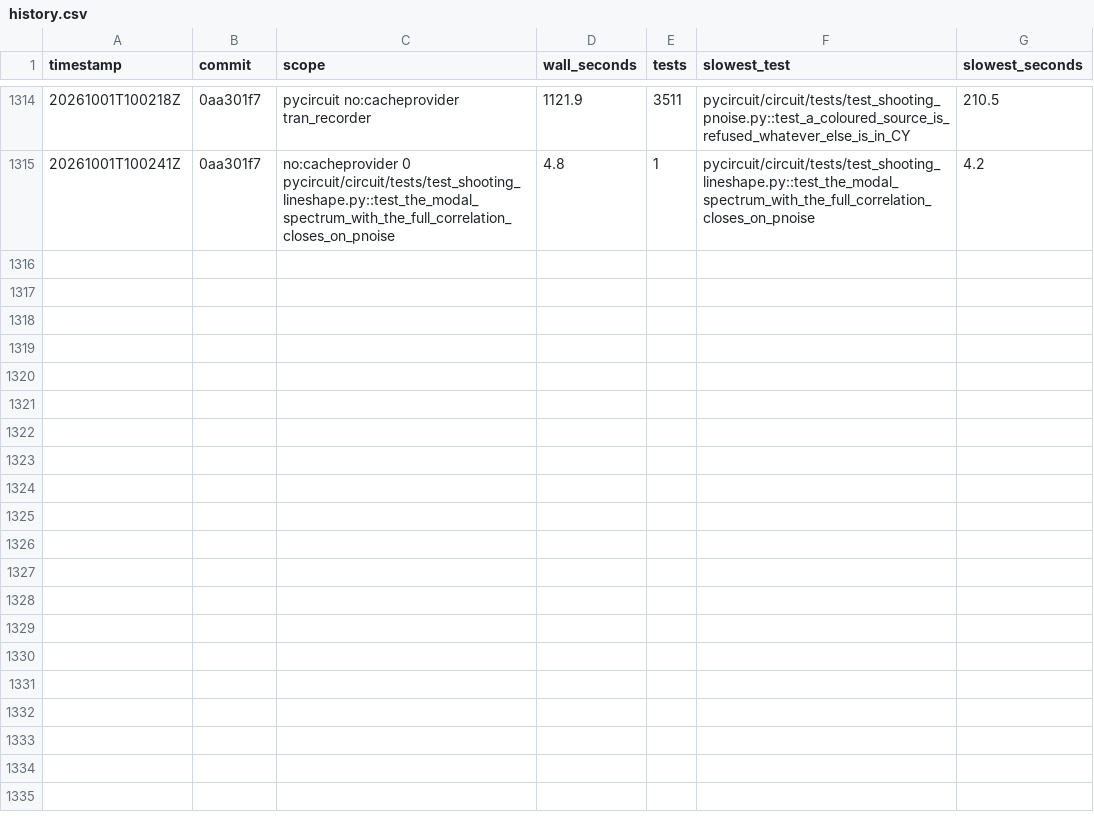
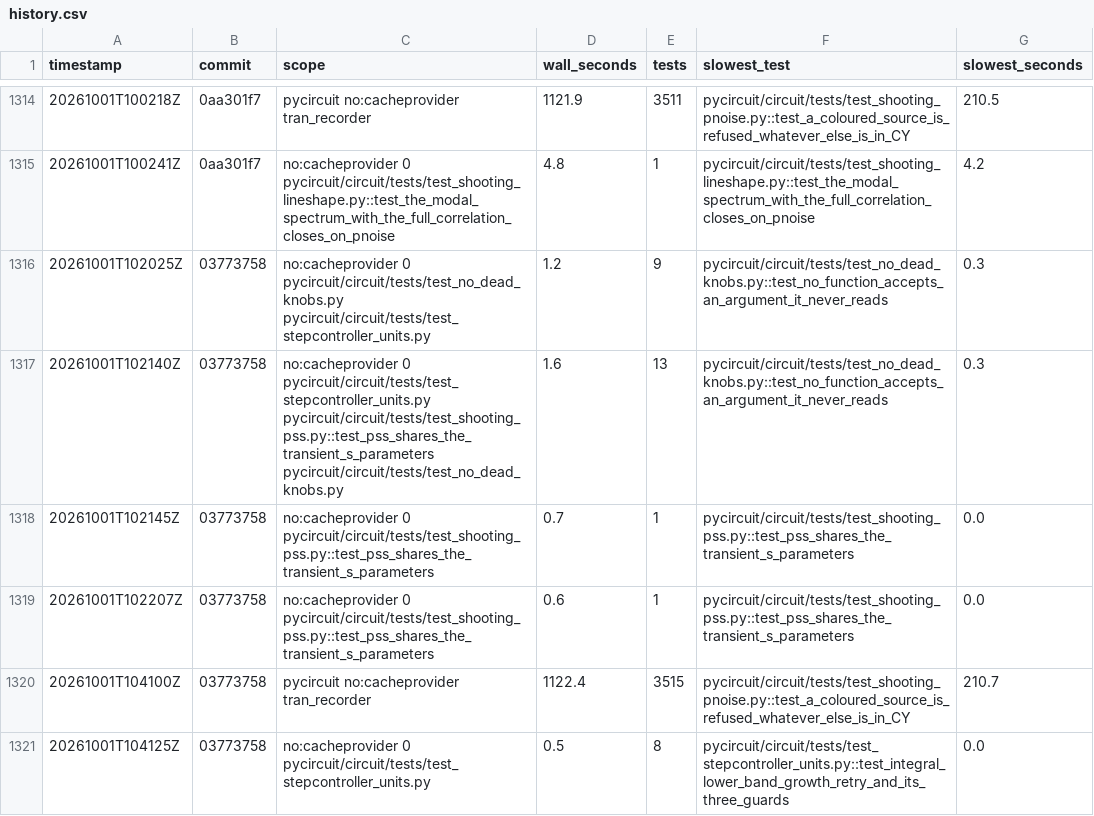
Before and after one commit to henjo/pycircuit, a CSV file: test_timings/history.csv, drawn as a sheet; only a part is shown, gaps mark what is left out; the diff names each change by its address in the sheet, - before the commit and + after, or states it on an @@ line.

```diff
--- a/test_timings/history.csv
+++ b/test_timings/history.csv
+row 1316: 20261001T102025Z | 03773758 | no:cacheprovider 0 pycircuit/circuit/tests/test_no_dead_knobs.py pycircuit/circuit/tests/test_stepcontroller_units.py | 1.2 | 9 | pycircuit/circuit/tests/test_no_dead_knobs.py::test_no_function_accepts_an_argument_it_never_reads | 0.3
+row 1317: 20261001T102140Z | 03773758 | no:cacheprovider 0 pycircuit/circuit/tests/test_stepcontroller_units.py pycircuit/circuit/tests/test_shooting_pss.py::test_pss_shares_the_transient_s_parameters pycircuit/circuit/tests/test_no_dead_knobs.py | 1.6 | 13 | pycircuit/circuit/tests/test_no_dead_knobs.py::test_no_function_accepts_an_argument_it_never_reads | 0.3
+row 1318: 20261001T102145Z | 03773758 | no:cacheprovider 0 pycircuit/circuit/tests/test_shooting_pss.py::test_pss_shares_the_transient_s_parameters | 0.7 | 1 | pycircuit/circuit/tests/test_shooting_pss.py::test_pss_shares_the_transient_s_parameters | 0.0
+row 1319: 20261001T102207Z | 03773758 | no:cacheprovider 0 pycircuit/circuit/tests/test_shooting_pss.py::test_pss_shares_the_transient_s_parameters | 0.6 | 1 | pycircuit/circuit/tests/test_shooting_pss.py::test_pss_shares_the_transient_s_parameters | 0.0
+row 1320: 20261001T104100Z | 03773758 | pycircuit no:cacheprovider tran_recorder | 1122.4 | 3515 | pycircuit/circuit/tests/test_shooting_pnoise.py::test_a_coloured_source_is_refused_whatever_else_is_in_CY | 210.7
+row 1321: 20261001T104125Z | 03773758 | no:cacheprovider 0 pycircuit/circuit/tests/test_stepcontroller_units.py | 0.5 | 8 | pycircuit/circuit/tests/test_stepcontroller_units.py::test_integral_lower_band_growth_retry_and_its_three_guards | 0.0
```
Also changed, not shown: 7 other files.
